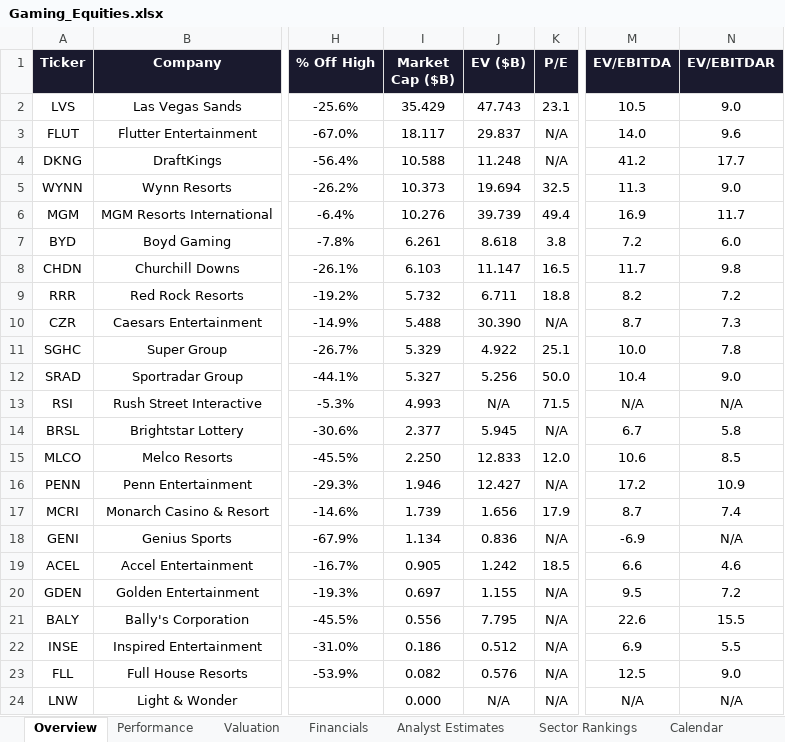
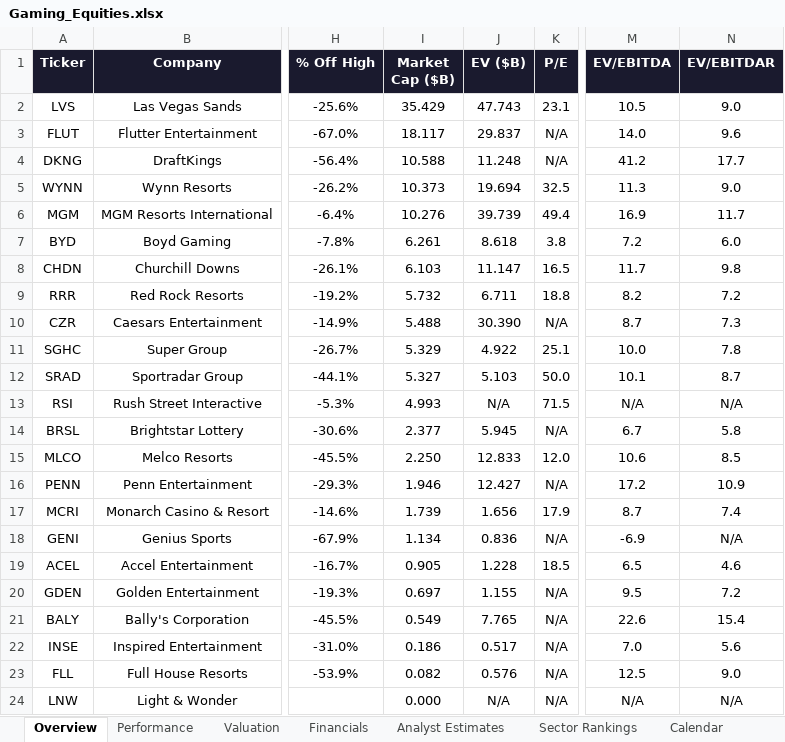
Before and after one commit to rdavidtooley-cpu/casino-gaming-intel, an Excel workbook: Gaming_Equities.xlsx, sheet Overview, drawn as a sheet; only a part is shown, gaps mark what is left out; values as stored, in another font and other column widths than the file's, no borders; the diff names each change by its address in the sheet, - before the commit and + after, or states it on an @@ line.

Commit message:
Auto-refresh: casino gaming market data update 2026-03-26 20:04

```diff
--- a/Gaming_Equities.xlsx (sheet Overview)
+++ b/Gaming_Equities.xlsx (sheet Overview)
-J12 (EV ($B)): 5.256
+J12 (EV ($B)): 5.103
-M12 (EV/EBITDA): 10.4
+M12 (EV/EBITDA): 10.1
-N12 (EV/EBITDAR): 9.0
+N12 (EV/EBITDAR): 8.7
-J19 (EV ($B)): 1.242
+J19 (EV ($B)): 1.228
-M19 (EV/EBITDA): 6.6
+M19 (EV/EBITDA): 6.5
-I21 (Market Cap ($B)): 0.556
+I21 (Market Cap ($B)): 0.549
-J21 (EV ($B)): 7.795
+J21 (EV ($B)): 7.765
-N21 (EV/EBITDAR): 15.5
+N21 (EV/EBITDAR): 15.4
-J22 (EV ($B)): 0.512
+J22 (EV ($B)): 0.517
-M22 (EV/EBITDA): 6.9
+M22 (EV/EBITDA): 7.0
-N22 (EV/EBITDAR): 5.5
+N22 (EV/EBITDAR): 5.6
```
Also changed, not shown: sheet Gaming-25 Index, sheet Valuation, sheet Sector Rankings, sheet Analyst Estimates, 12 other files.
